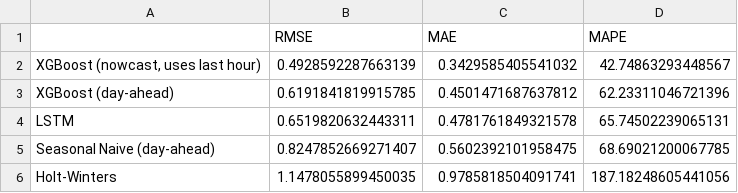
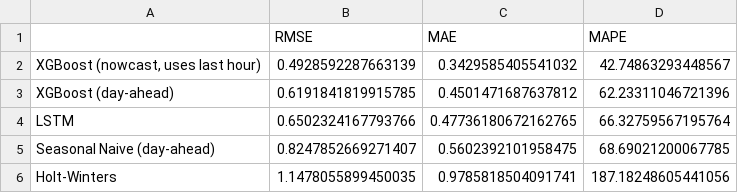
Before and after one commit to elenakaskaveli/energy-ai-optimization, a CSV file: reports/forecasting_model_comparison.csv, drawn as a sheet.

Commit message:
Add Streamlit dashboard; fix TensorFlow/XGBoost import-order deadlock
Dashboard (dashboard/app.py) ties together demand forecasting, battery
scheduling with adjustable what-if sliders, and model comparison in
three tabs, backed by cached data loading.

While regenerating forecast artifacts, found that importing xgboost
before tensorflow in the same process reliably deadlocks Keras model
training on this machine (native OpenMP/threading init conflict).
Fixed by always importing tensorflow first (tests/conftest.py,
run_forecasting.py) and switching LSTMForecaster from
keras.utils.set_random_seed() to tf.random.set_seed(), since the
former's strict op-determinism mode was a second, independent trigger
for the same kind of stall.

```diff
--- a/reports/forecasting_model_comparison.csv
+++ b/reports/forecasting_model_comparison.csv
@@ -3,3 +3,3 @@
 XGBoost (day-ahead),0.6191841819915785,0.4501471687637812,62.23311046721396
-LSTM,0.6519820632443311,0.4781761849321578,65.74502239065131
+LSTM,0.6502324167793766,0.47736180672162765,66.32759567195764
 Seasonal Naive (day-ahead),0.8247852669271407,0.5602392101958475,68.69021200067785
```
Also changed, not shown: 7 other files.
